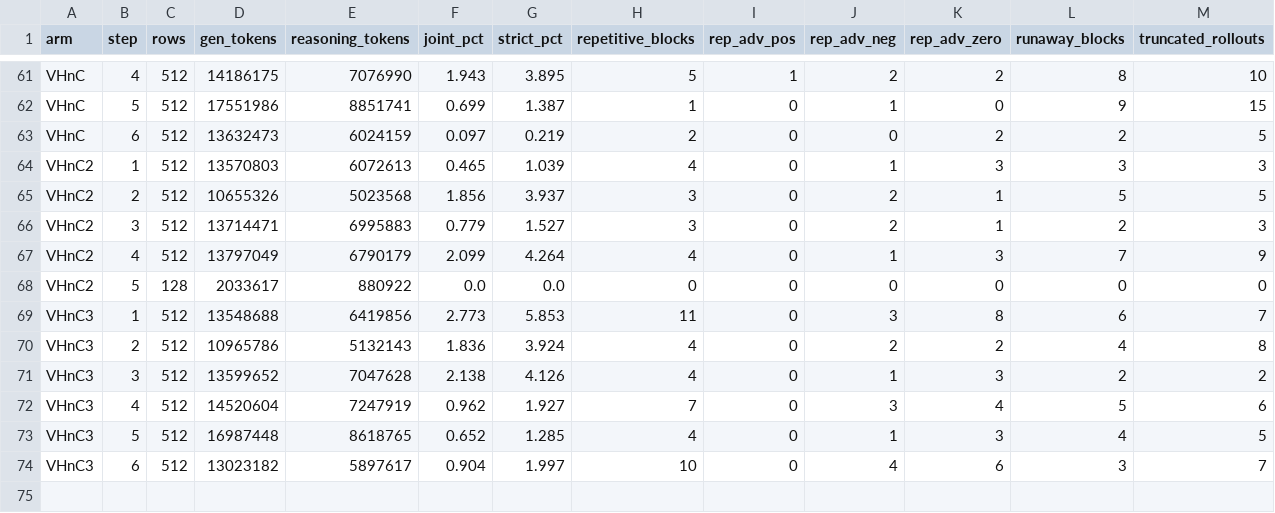
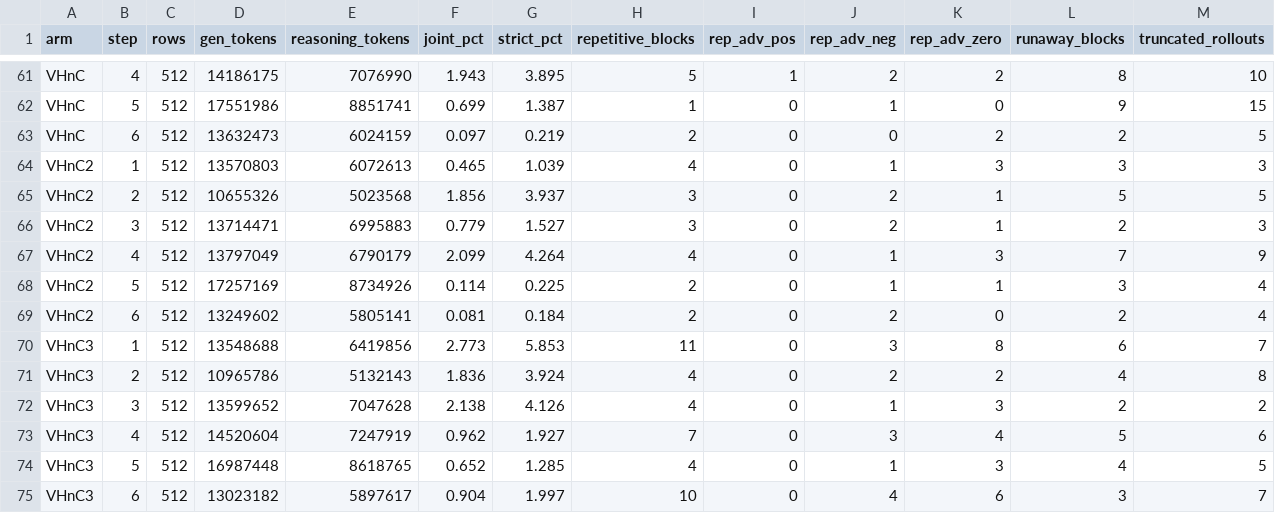
Before and after one commit to ArEsKay3/RL, a CSV file: analysis/loopfeedback_hsg/hsg_loopshare.csv, drawn as a sheet; only a part is shown, gaps mark what is left out; removed rows and columns are numbered as before the commit, all else as after; rows hold the shown columns only; the diff names each change by its address in the sheet, - before the commit and + after, or states it on an @@ line.

```diff
--- a/analysis/loopfeedback_hsg/hsg_loopshare.csv
+++ b/analysis/loopfeedback_hsg/hsg_loopshare.csv
-row 68: VHnC2 | 5 | 128 | 2033617 | 880922 | 0.0 | 0.0 | 0 | 0 | 0 | 0 | 0 | 0
+row 68: VHnC2 | 5 | 512 | 17257169 | 8734926 | 0.114 | 0.225 | 2 | 0 | 1 | 1 | 3 | 4
+row 69: VHnC2 | 6 | 512 | 13249602 | 5805141 | 0.081 | 0.184 | 2 | 0 | 2 | 0 | 2 | 4
```
Also changed, not shown: 3 other files.
